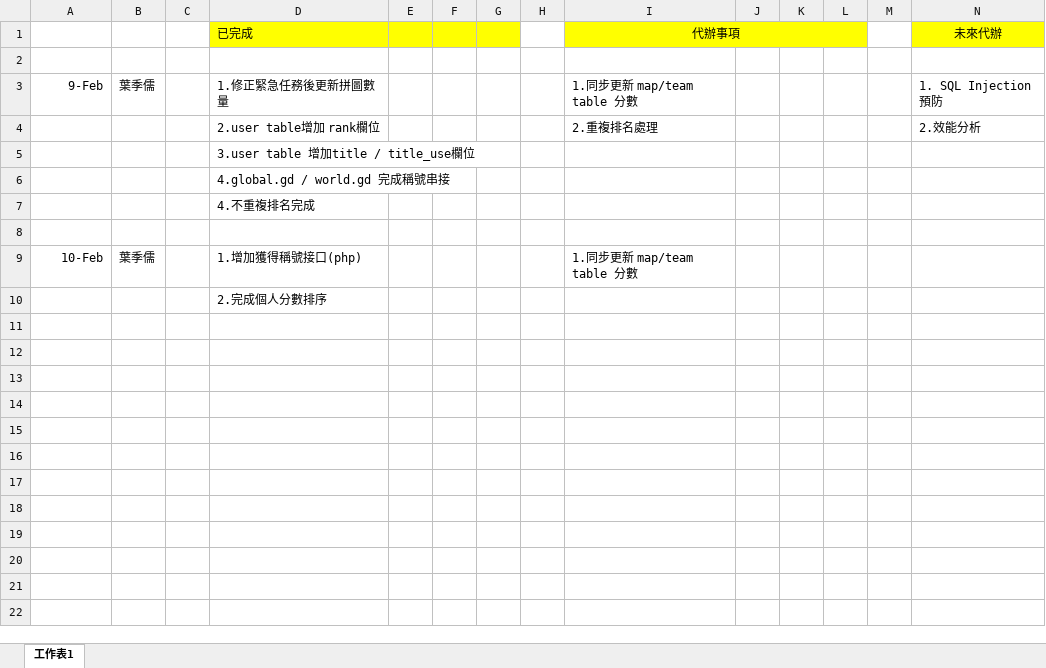
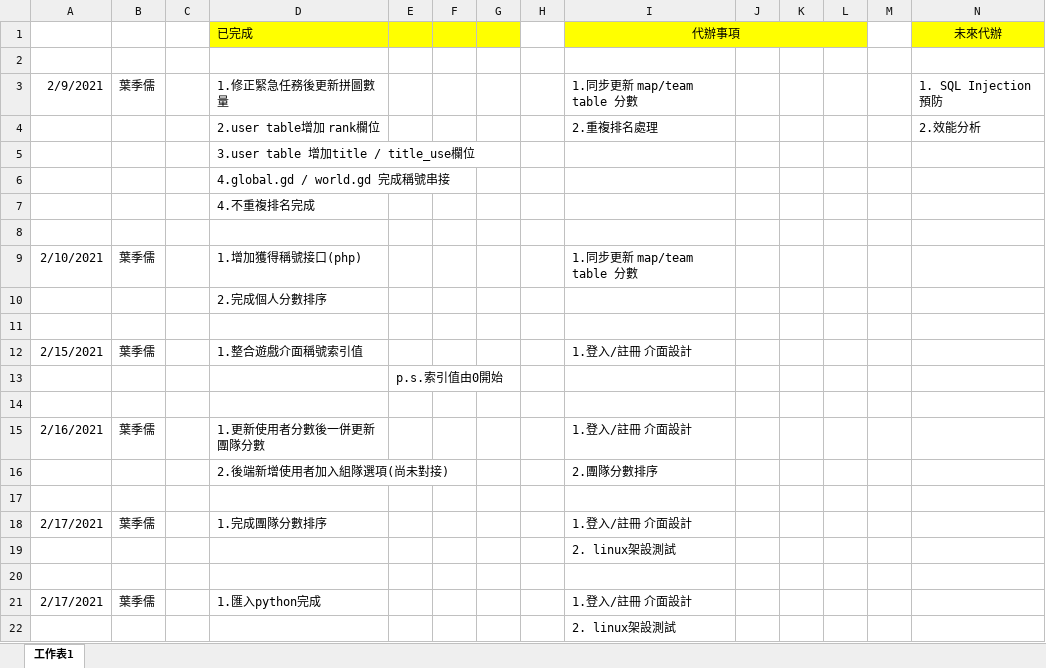
Before and after one commit to pei-ci/Project_2021_spring, an Excel workbook: 工作日誌.xlsx, sheet 工作表1, drawn as a sheet; values as stored, in another font and other column widths than the file's, no borders; the diff names each change by its address in the sheet, - before the commit and + after, or states it on an @@ line.

```diff
--- a/工作日誌.xlsx (sheet 工作表1)
+++ b/工作日誌.xlsx (sheet 工作表1)
-A3: 9-Feb
+A3: 2/9/2021
-A9: 10-Feb
+A9: 2/10/2021
+row 11: (empty)
+row 12: 2/15/2021 | 葉季儒 |  | 1.整合遊戲介面稱號索引值 |  |  |  |  | 1.登入/註冊 介面設計
+row 13:  |  |  |  | p.s.索引值由0開始
+row 14: (empty)
+row 15: 2/16/2021 | 葉季儒 |  | 1.更新使用者分數後一併更新團隊分數 |  |  |  |  | 1.登入/註冊 介面設計
+row 16:  |  |  | 2.後端新增使用者加入組隊選項(尚未對接) |  |  |  |  | 2.團隊分數排序
+row 17: (empty)
+row 18: 2/17/2021 | 葉季儒 |  | 1.完成團隊分數排序 |  |  |  |  | 1.登入/註冊 介面設計
+row 19:  |  |  |  |  |  |  |  | 2. linux架設測試
+row 20: (empty)
+row 21: 2/17/2021 | 葉季儒 |  | 1.匯入python完成 |  |  |  |  | 1.登入/註冊 介面設計
+row 22:  |  |  |  |  |  |  |  | 2. linux架設測試
```
Also changed, not shown: 21 other files.
